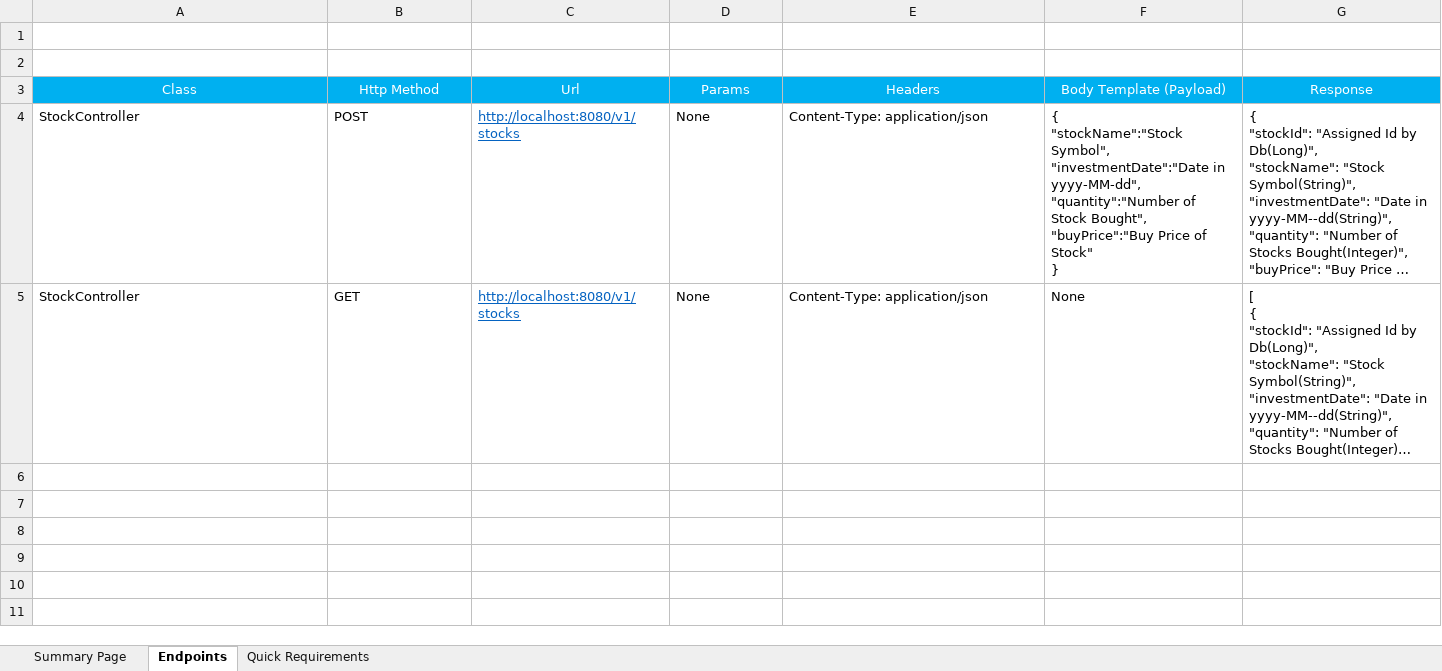
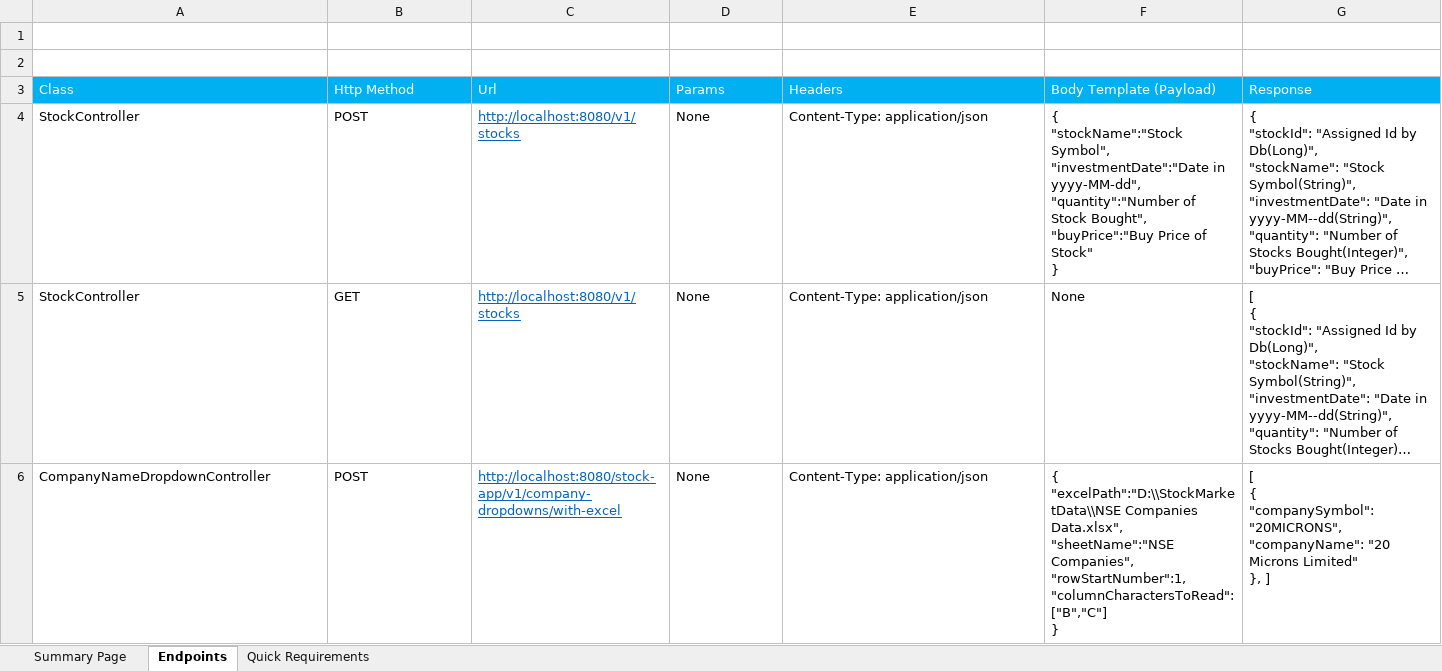
Before and after one commit to saiteja-s5/stock-project-documentation, an Excel workbook: Endpoints.xlsx, sheet Endpoints, drawn as a sheet; long unchanged cells end in …; values as stored, in another font and other column widths than the file's, no borders; ↵ is a line break in a cell; the diff names each change by its address in the sheet, - before the commit and + after, or states it on an @@ line.

Commit message:
Added Endpoint for excel upload/Prod data till date

```diff
--- a/Endpoints.xlsx (sheet Endpoints)
+++ b/Endpoints.xlsx (sheet Endpoints)
-A3:G3 alignment: center
+A3:G3 alignment: left
+row 6: CompanyNameDropdownController | POST | http://localhost:8080/stock-app/v1/company-dropdowns/with-excel | None | Content-Type: application/json | { ↵ "excelPath":"D:\\StockMarketData\\NSE Companies Data.xlsx", ↵ "sheetName":"NSE Companies", ↵ "rowStartNumber":1, ↵ "columnCharactersToRead":["B","C"] ↵ } | [ ↵ { ↵ "companySymbol": "20MICRONS", ↵ "companyName": "20 Microns Limited" ↵ }, ]
```
Also changed, not shown: 4 other files.
